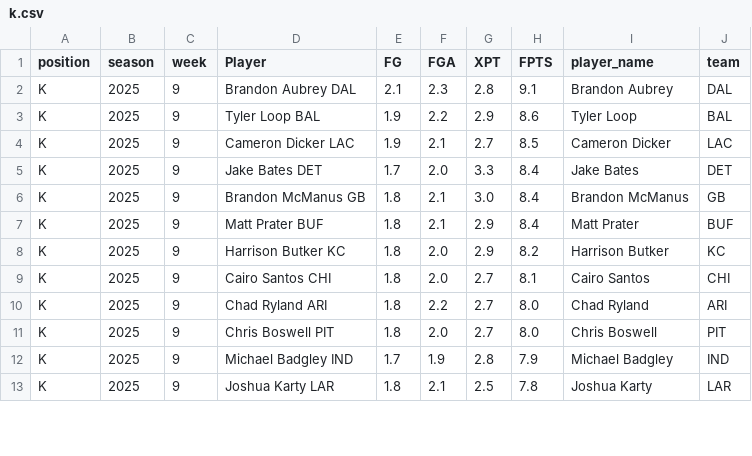
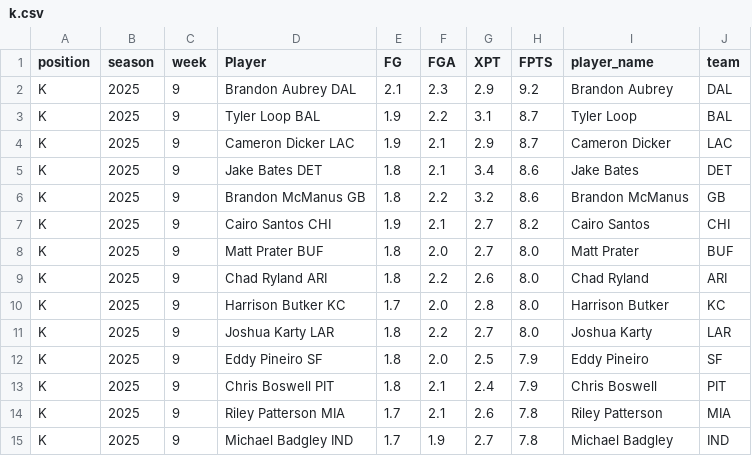
Before and after one commit to KoBeWa/fantasypros-projections, a CSV file: data/2025/week_current/k.csv, drawn as a sheet; only a part is shown; the diff covers the shown part only.

```diff
--- a/data/2025/week_current/k.csv
+++ b/data/2025/week_current/k.csv
@@ -1,13 +1,15 @@
 position,season,week,Player,FG,FGA,XPT,FPTS,player_name,team
-K,2025,9,Brandon Aubrey DAL,2.1,2.3,2.8,9.1,Brandon Aubrey,DAL
-K,2025,9,Tyler Loop BAL,1.9,2.2,2.9,8.6,Tyler Loop,BAL
-K,2025,9,Cameron Dicker LAC,1.9,2.1,2.7,8.5,Cameron Dicker,LAC
-K,2025,9,Jake Bates DET,1.7,2.0,3.3,8.4,Jake Bates,DET
-K,2025,9,Brandon McManus GB,1.8,2.1,3.0,8.4,Brandon McManus,GB
-K,2025,9,Matt Prater BUF,1.8,2.1,2.9,8.4,Matt Prater,BUF
-K,2025,9,Harrison Butker KC,1.8,2.0,2.9,8.2,Harrison Butker,KC
-K,2025,9,Cairo Santos CHI,1.8,2.0,2.7,8.1,Cairo Santos,CHI
-K,2025,9,Chad Ryland ARI,1.8,2.2,2.7,8.0,Chad Ryland,ARI
-K,2025,9,Chris Boswell PIT,1.8,2.0,2.7,8.0,Chris Boswell,PIT
-K,2025,9,Michael Badgley IND,1.7,1.9,2.8,7.9,Michael Badgley,IND
-K,2025,9,Joshua Karty LAR,1.8,2.1,2.5,7.8,Joshua Karty,LAR
+K,2025,9,Brandon Aubrey DAL,2.1,2.3,2.9,9.2,Brandon Aubrey,DAL
+K,2025,9,Tyler Loop BAL,1.9,2.2,3.1,8.7,Tyler Loop,BAL
+K,2025,9,Cameron Dicker LAC,1.9,2.1,2.9,8.7,Cameron Dicker,LAC
+K,2025,9,Jake Bates DET,1.8,2.1,3.4,8.6,Jake Bates,DET
+K,2025,9,Brandon McManus GB,1.8,2.2,3.2,8.6,Brandon McManus,GB
+K,2025,9,Cairo Santos CHI,1.9,2.1,2.7,8.2,Cairo Santos,CHI
+K,2025,9,Matt Prater BUF,1.8,2.0,2.7,8.0,Matt Prater,BUF
+K,2025,9,Chad Ryland ARI,1.8,2.2,2.6,8.0,Chad Ryland,ARI
+K,2025,9,Harrison Butker KC,1.7,2.0,2.8,8.0,Harrison Butker,KC
+K,2025,9,Joshua Karty LAR,1.8,2.2,2.7,8.0,Joshua Karty,LAR
+K,2025,9,Eddy Pineiro SF,1.8,2.0,2.5,7.9,Eddy Pineiro,SF
+K,2025,9,Chris Boswell PIT,1.8,2.1,2.4,7.9,Chris Boswell,PIT
+K,2025,9,Riley Patterson MIA,1.7,2.1,2.6,7.8,Riley Patterson,MIA
+K,2025,9,Michael Badgley IND,1.7,1.9,2.7,7.8,Michael Badgley,IND
```
Also changed, not shown: 1 added row, 4 removed rows, 4 moved rows and 45 edited cells elsewhere in this file, data/2025/week_current/dst.csv, data/2025/week_current/qb.csv, 3 other files.
